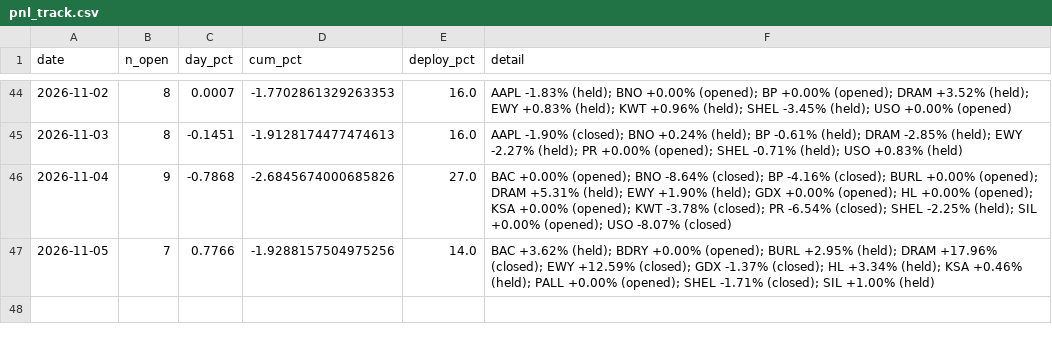
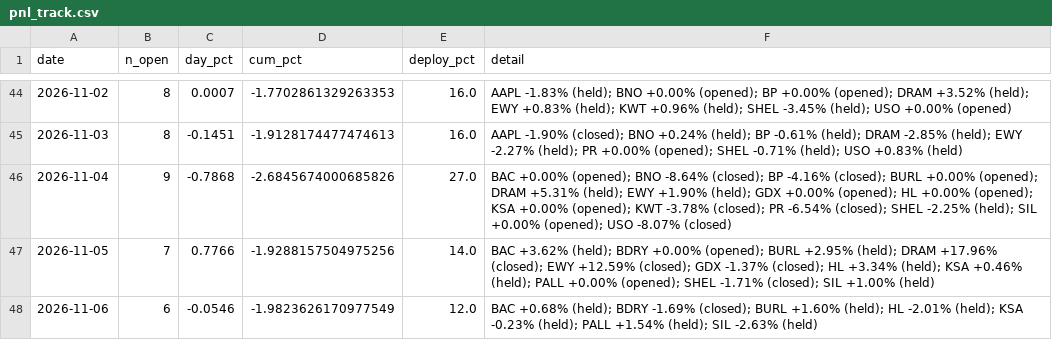
Before and after one commit to vazd17-gif/Macro-Risk-Range-Signals, a CSV file: fractal/data/pnl_track.csv, drawn as a sheet; only a part is shown, gaps mark what is left out.

Commit message:
settle: dashboard off the 2026-11-06 close

```diff
--- a/fractal/data/pnl_track.csv
+++ b/fractal/data/pnl_track.csv
@@ -47 +47,2 @@ date,n_open,day_pct,cum_pct,deploy_pct,detail
 2026-11-05,7,0.7766,-1.9288157504975256,14.0,BAC +3.62% (held); BDRY +0.00% (opened); BURL +2.95% (held); DRAM +17.96% (closed); EWY +12.59% (closed); GDX -1.37% (closed); HL +3.34% (held); KSA +0.46% (held); PALL +0.00% (opened); SHEL -1.71% (closed); SIL +1.00% (held)
+2026-11-06,6,-0.0546,-1.9823626170977549,12.0,BAC +0.68% (held); BDRY -1.69% (closed); BURL +1.60% (held); HL -2.01% (held); KSA -0.23% (held); PALL +1.54% (held); SIL -2.63% (held)
```
Also changed, not shown: fractal/data/portfolio.csv, 1 other file.
